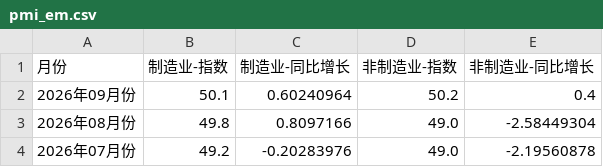
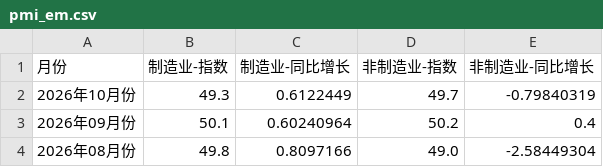
Before and after one commit to jayson8199/futures-signals, a CSV file: data/macro/pmi_em.csv, drawn as a sheet; only a part is shown; the shorter side is filled out with more unchanged rows.

```diff
--- a/data/macro/pmi_em.csv
+++ b/data/macro/pmi_em.csv
@@ -1,2 +1,3 @@
 月份,制造业-指数,制造业-同比增长,非制造业-指数,非制造业-同比增长
+2026年10月份,49.3,0.6122449,49.7,-0.79840319
 2026年09月份,50.1,0.60240964,50.2,0.4
```
Also changed, not shown: data/macro/cn_us_yield.csv, 1 other file.
